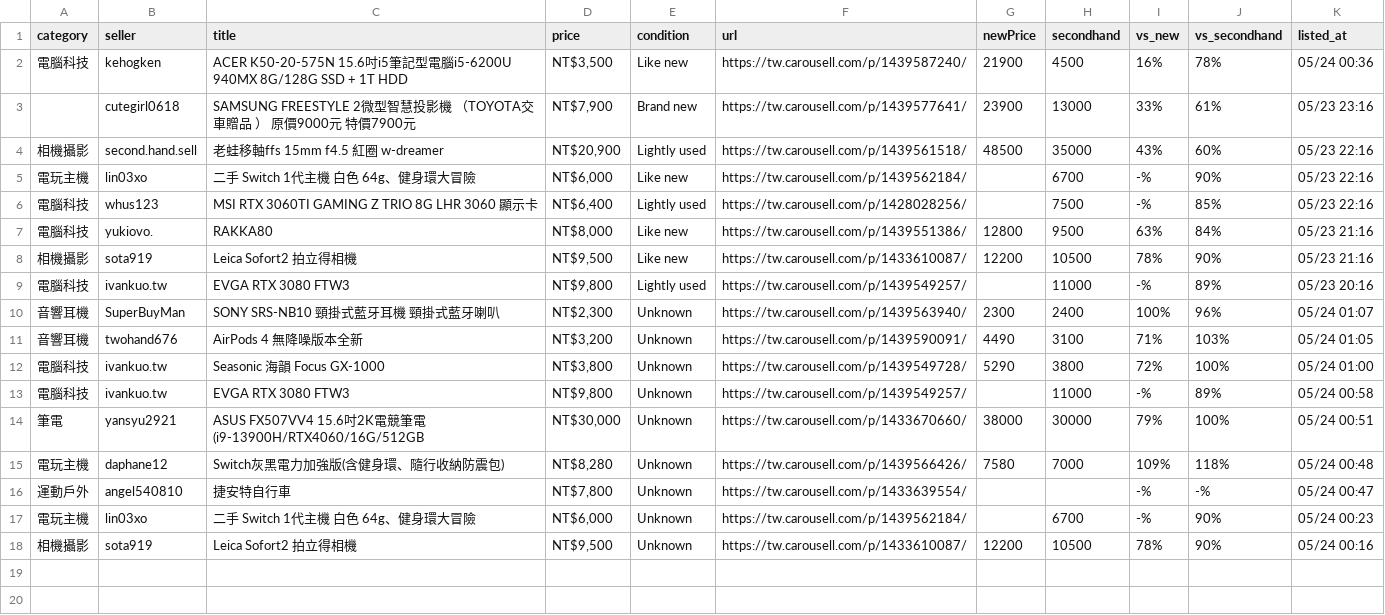
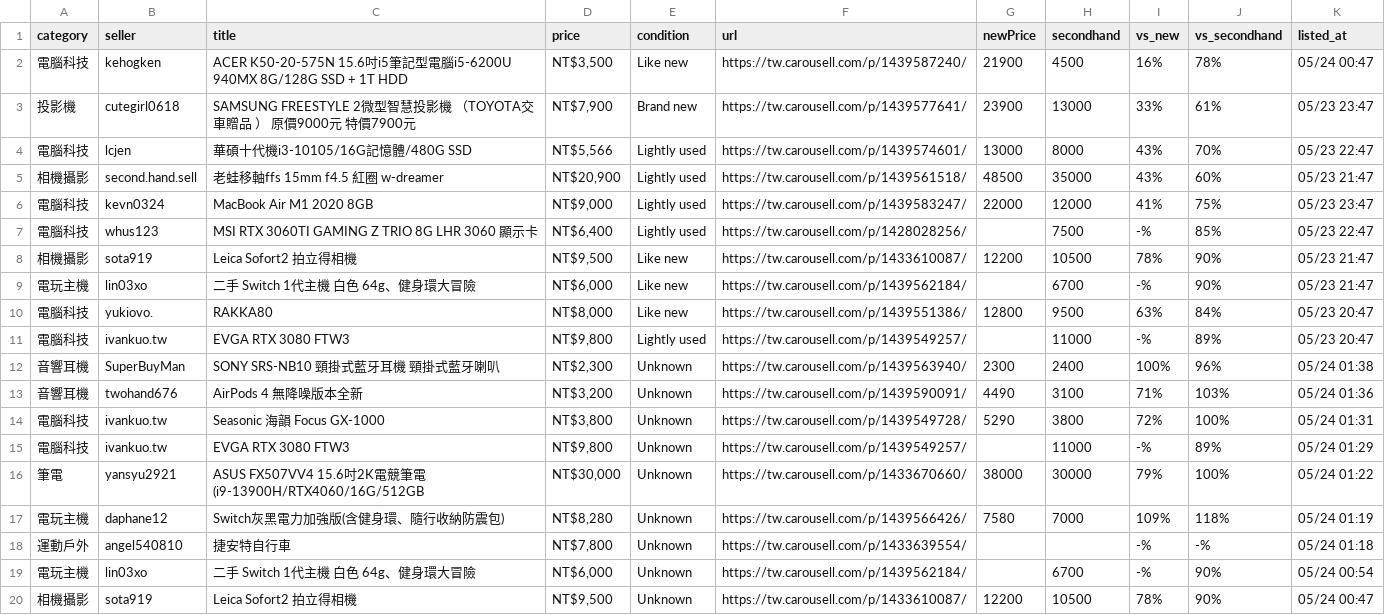
Before and after one commit to yangnim21029/cheap-product, a CSV file: carousell_wishlist_20260501.csv, drawn as a sheet.

```diff
--- a/carousell_wishlist_20260501.csv
+++ b/carousell_wishlist_20260501.csv
@@ -1,18 +1,20 @@
 category|seller|title|price|condition|url|newPrice|secondhand|vs_new|vs_secondhand|listed_at
-電腦科技|kehogken|ACER K50-20-575N 15.6吋i5筆記型電腦i5-6200U 940MX 8G/128G SSD + 1T HDD|NT$3,500|Like new|https://tw.carousell.com/p/1439587240/|21900|4500|16%|78%|05/24 00:36
-|cutegirl0618|SAMSUNG FREESTYLE 2微型智慧投影機 （TOYOTA交車贈品 ） 原價9000元 特價7900元|NT$7,900|Brand new|https://tw.carousell.com/p/1439577641/|23900|13000|33%|61%|05/23 23:16
-相機攝影|second.hand.sell|老蛙移軸ffs 15mm f4.5 紅圈 w-dreamer|NT$20,900|Lightly used|https://tw.carousell.com/p/1439561518/|48500|35000|43%|60%|05/23 22:16
-電玩主機|lin03xo|二手 Switch 1代主機 白色 64g、健身環大冒險|NT$6,000|Like new|https://tw.carousell.com/p/1439562184/||6700|-%|90%|05/23 22:16
-電腦科技|whus123|MSI RTX 3060TI GAMING Z TRIO 8G LHR 3060 顯示卡|NT$6,400|Lightly used|https://tw.carousell.com/p/1428028256/||7500|-%|85%|05/23 22:16
-電腦科技|yukiovo.|RAKKA80|NT$8,000|Like new|https://tw.carousell.com/p/1439551386/|12800|9500|63%|84%|05/23 21:16
-相機攝影|sota919|Leica Sofort2 拍立得相機|NT$9,500|Like new|https://tw.carousell.com/p/1433610087/|12200|10500|78%|90%|05/23 21:16
-電腦科技|ivankuo.tw|EVGA RTX 3080 FTW3|NT$9,800|Lightly used|https://tw.carousell.com/p/1439549257/||11000|-%|89%|05/23 20:16
-音響耳機|SuperBuyMan|SONY SRS-NB10 頸掛式藍牙耳機 頸掛式藍牙喇叭|NT$2,300|Unknown|https://tw.carousell.com/p/1439563940/|2300|2400|100%|96%|05/24 01:07
-音響耳機|twohand676|AirPods 4 無降噪版本全新|NT$3,200|Unknown|https://tw.carousell.com/p/1439590091/|4490|3100|71%|103%|05/24 01:05
-電腦科技|ivankuo.tw|Seasonic 海韻 Focus GX-1000|NT$3,800|Unknown|https://tw.carousell.com/p/1439549728/|5290|3800|72%|100%|05/24 01:00
-電腦科技|ivankuo.tw|EVGA RTX 3080 FTW3|NT$9,800|Unknown|https://tw.carousell.com/p/1439549257/||11000|-%|89%|05/24 00:58
-筆電|yansyu2921|ASUS FX507VV4 15.6吋2K電競筆電 (i9-13900H/RTX4060/16G/512GB|NT$30,000|Unknown|https://tw.carousell.com/p/1433670660/|38000|30000|79%|100%|05/24 00:51
-電玩主機|daphane12|Switch灰黑電力加強版(含健身環、隨行收納防震包)|NT$8,280|Unknown|https://tw.carousell.com/p/1439566426/|7580|7000|109%|118%|05/24 00:48
-運動戶外|angel540810|捷安特自行車|NT$7,800|Unknown|https://tw.carousell.com/p/1433639554/|||-%|-%|05/24 00:47
-電玩主機|lin03xo|二手 Switch 1代主機 白色 64g、健身環大冒險|NT$6,000|Unknown|https://tw.carousell.com/p/1439562184/||6700|-%|90%|05/24 00:23
-相機攝影|sota919|Leica Sofort2 拍立得相機|NT$9,500|Unknown|https://tw.carousell.com/p/1433610087/|12200|10500|78%|90%|05/24 00:16
+電腦科技|kehogken|ACER K50-20-575N 15.6吋i5筆記型電腦i5-6200U 940MX 8G/128G SSD + 1T HDD|NT$3,500|Like new|https://tw.carousell.com/p/1439587240/|21900|4500|16%|78%|05/24 00:47
+投影機|cutegirl0618|SAMSUNG FREESTYLE 2微型智慧投影機 （TOYOTA交車贈品 ） 原價9000元 特價7900元|NT$7,900|Brand new|https://tw.carousell.com/p/1439577641/|23900|13000|33%|61%|05/23 23:47
+電腦科技|lcjen|華碩十代機i3-10105/16G記憶體/480G SSD|NT$5,566|Lightly used|https://tw.carousell.com/p/1439574601/|13000|8000|43%|70%|05/23 22:47
+相機攝影|second.hand.sell|老蛙移軸ffs 15mm f4.5 紅圈 w-dreamer|NT$20,900|Lightly used|https://tw.carousell.com/p/1439561518/|48500|35000|43%|60%|05/23 21:47
+電腦科技|kevn0324|MacBook Air M1 2020 8GB|NT$9,000|Lightly used|https://tw.carousell.com/p/1439583247/|22000|12000|41%|75%|05/23 23:47
+電腦科技|whus123|MSI RTX 3060TI GAMING Z TRIO 8G LHR 3060 顯示卡|NT$6,400|Lightly used|https://tw.carousell.com/p/1428028256/||7500|-%|85%|05/23 22:47
+相機攝影|sota919|Leica Sofort2 拍立得相機|NT$9,500|Like new|https://tw.carousell.com/p/1433610087/|12200|10500|78%|90%|05/23 21:47
+電玩主機|lin03xo|二手 Switch 1代主機 白色 64g、健身環大冒險|NT$6,000|Like new|https://tw.carousell.com/p/1439562184/||6700|-%|90%|05/23 21:47
+電腦科技|yukiovo.|RAKKA80|NT$8,000|Like new|https://tw.carousell.com/p/1439551386/|12800|9500|63%|84%|05/23 20:47
+電腦科技|ivankuo.tw|EVGA RTX 3080 FTW3|NT$9,800|Lightly used|https://tw.carousell.com/p/1439549257/||11000|-%|89%|05/23 20:47
+音響耳機|SuperBuyMan|SONY SRS-NB10 頸掛式藍牙耳機 頸掛式藍牙喇叭|NT$2,300|Unknown|https://tw.carousell.com/p/1439563940/|2300|2400|100%|96%|05/24 01:38
+音響耳機|twohand676|AirPods 4 無降噪版本全新|NT$3,200|Unknown|https://tw.carousell.com/p/1439590091/|4490|3100|71%|103%|05/24 01:36
+電腦科技|ivankuo.tw|Seasonic 海韻 Focus GX-1000|NT$3,800|Unknown|https://tw.carousell.com/p/1439549728/|5290|3800|72%|100%|05/24 01:31
+電腦科技|ivankuo.tw|EVGA RTX 3080 FTW3|NT$9,800|Unknown|https://tw.carousell.com/p/1439549257/||11000|-%|89%|05/24 01:29
+筆電|yansyu2921|ASUS FX507VV4 15.6吋2K電競筆電 (i9-13900H/RTX4060/16G/512GB|NT$30,000|Unknown|https://tw.carousell.com/p/1433670660/|38000|30000|79%|100%|05/24 01:22
+電玩主機|daphane12|Switch灰黑電力加強版(含健身環、隨行收納防震包)|NT$8,280|Unknown|https://tw.carousell.com/p/1439566426/|7580|7000|109%|118%|05/24 01:19
+運動戶外|angel540810|捷安特自行車|NT$7,800|Unknown|https://tw.carousell.com/p/1433639554/|||-%|-%|05/24 01:18
+電玩主機|lin03xo|二手 Switch 1代主機 白色 64g、健身環大冒險|NT$6,000|Unknown|https://tw.carousell.com/p/1439562184/||6700|-%|90%|05/24 00:54
+相機攝影|sota919|Leica Sofort2 拍立得相機|NT$9,500|Unknown|https://tw.carousell.com/p/1433610087/|12200|10500|78%|90%|05/24 00:47
```
Also changed, not shown: 7 other files.
